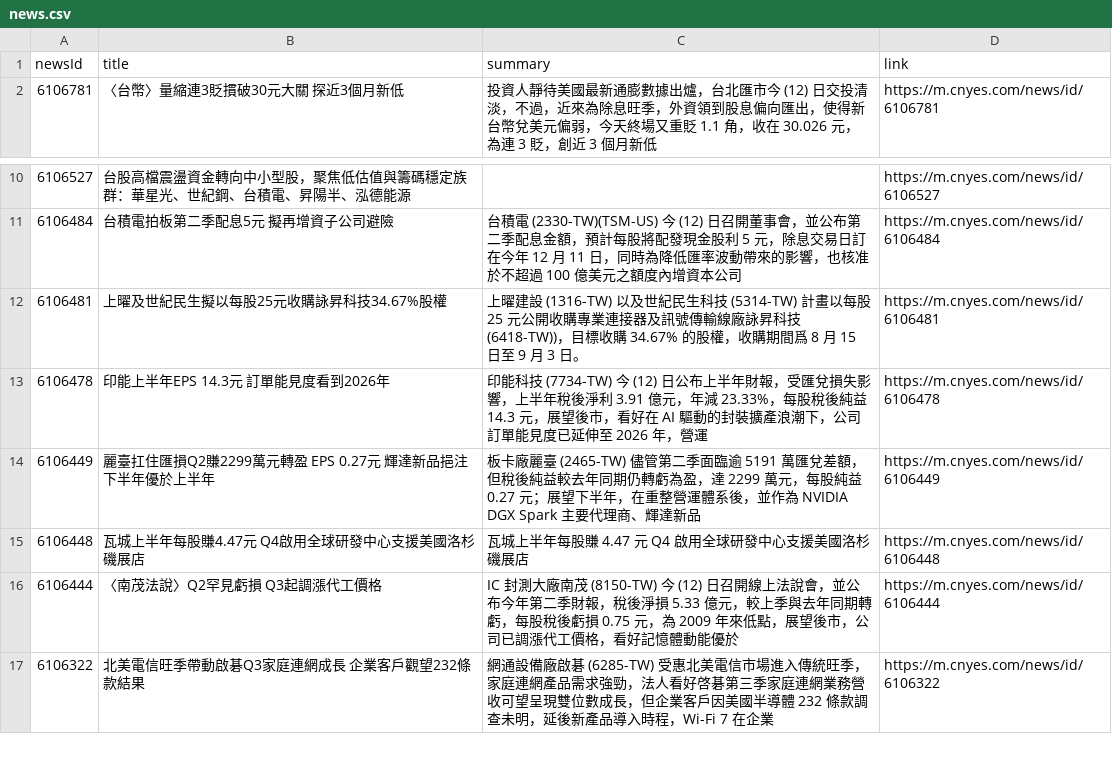
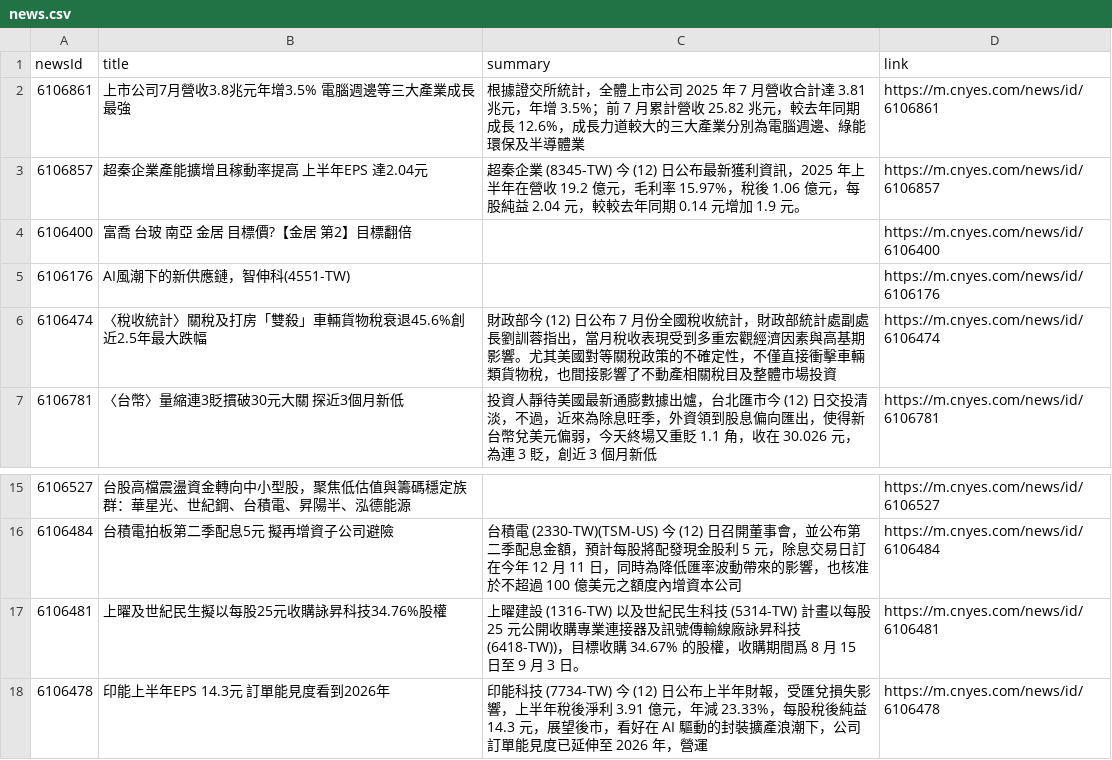
Before and after one commit to MaxDong168/test_github_actions, a CSV file: news.csv, drawn as a sheet; only a part is shown, gaps mark what is left out; the shorter side is filled out with more unchanged rows.

Commit message:
更新鉅亨網新聞

```diff
--- a/news.csv
+++ b/news.csv
@@ -1,2 +1,7 @@
 newsId,title,summary,link
+6106861,上市公司7月營收3.8兆元年增3.5% 電腦週邊等三大產業成長最強,根據證交所統計，全體上市公司 2025 年 7 月營收合計達 3.81 兆元，年增 3.5%；前 7 月累計營收 25.82 兆元，較去年同期成長 12.6%，成長力道較大的三大產業分別為電腦週邊、綠能環保及半導體業,https://m.cnyes.com/news/id/6106861
+6106857,超秦企業產能擴增且稼動率提高 上半年EPS 達2.04元,超秦企業 (8345-TW) 今 (12) 日公布最新獲利資訊，2025 年上半年在營收 19.2 億元，毛利率 15.97%，稅後 1.06 億元，每股純益 2.04 元，較較去年同期 0.14 元增加 1.9 元。,https://m.cnyes.com/news/id/6106857
+6106400,富喬 台玻 南亞 金居 目標價?【金居 第2】目標翻倍,,https://m.cnyes.com/news/id/6106400
+6106176,AI風潮下的新供應鏈，智伸科(4551-TW),,https://m.cnyes.com/news/id/6106176
+6106474,〈稅收統計〉關稅及打房「雙殺」車輛貨物稅衰退45.6%創近2.5年最大跌幅,財政部今 (12) 日公布 7 月份全國稅收統計，財政部統計處副處長劉訓蓉指出，當月稅收表現受到多重宏觀經濟因素與高基期影響。尤其美國對等關稅政策的不確定性，不僅直接衝擊車輛類貨物稅，也間接影響了不動產相關稅目及整體市場投資,https://m.cnyes.com/news/id/6106474
 6106781,〈台幣〉量縮連3貶摜破30元大關 探近3個月新低,投資人靜待美國最新通膨數據出爐，台北匯市今 (12) 日交投清淡，不過，近來為除息旺季，外資領到股息偏向匯出，使得新台幣兌美元偏弱，今天終場又重貶 1.1 角，收在 30.026 元，為連 3 貶，創近 3 個月新低,https://m.cnyes.com/news/id/6106781
@@ -11,3 +16,3 @@
 6106484,台積電拍板第二季配息5元 擬再增資子公司避險,台積電 (2330-TW)(TSM-US) 今 (12) 日召開董事會，並公布第二季配息金額，預計每股將配發現金股利 5 元，除息交易日訂在今年 12 月 11 日，同時為降低匯率波動帶來的影響，也核准於不超過 100 億美元之額度內增資本公司,https://m.cnyes.com/news/id/6106484
-6106481,上曜及世紀民生擬以每股25元收購詠昇科技34.67%股權,上曜建設 (1316-TW) 以及世紀民生科技 (5314-TW) 計畫以每股 25 元公開收購專業連接器及訊號傳輸線廠詠昇科技 (6418-TW))，目標收購 34.67% 的股權，收購期間爲 8 月 15 日至 9 月 3 日。,https://m.cnyes.com/news/id/6106481
+6106481,上曜及世紀民生擬以每股25元收購詠昇科技34.76%股權,上曜建設 (1316-TW) 以及世紀民生科技 (5314-TW) 計畫以每股 25 元公開收購專業連接器及訊號傳輸線廠詠昇科技 (6418-TW))，目標收購 34.67% 的股權，收購期間爲 8 月 15 日至 9 月 3 日。,https://m.cnyes.com/news/id/6106481
 6106478,印能上半年EPS 14.3元 訂單能見度看到2026年,印能科技 (7734-TW) 今 (12) 日公布上半年財報，受匯兌損失影響，上半年稅後淨利 3.91 億元，年減 23.33%，每股稅後純益 14.3 元，展望後市，看好在 AI 驅動的封裝擴產浪潮下，公司訂單能見度已延伸至 2026 年，營運,https://m.cnyes.com/news/id/6106478
```
